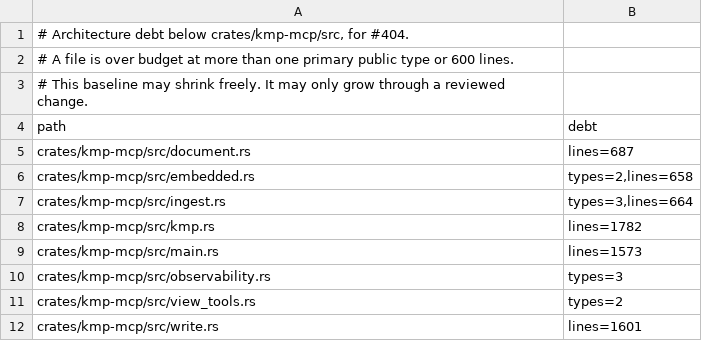
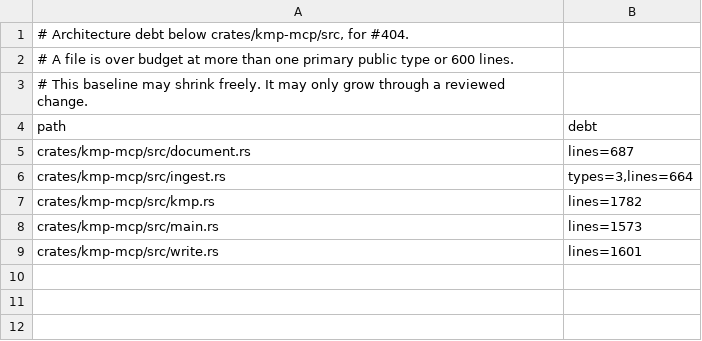
Before and after one commit to underpass-ai/kmp, a TSV file: docs/architecture/kmp-mcp-conformance.tsv, drawn as a sheet.

```diff
--- a/docs/architecture/kmp-mcp-conformance.tsv
+++ b/docs/architecture/kmp-mcp-conformance.tsv
@@ -5,3 +5,2 @@ path	debt
 crates/kmp-mcp/src/document.rs	lines=687
-crates/kmp-mcp/src/embedded.rs	types=2,lines=658
 crates/kmp-mcp/src/ingest.rs	types=3,lines=664
@@ -9,4 +8,2 @@ crates/kmp-mcp/src/kmp.rs	lines=1782
 crates/kmp-mcp/src/main.rs	lines=1573
-crates/kmp-mcp/src/observability.rs	types=3
-crates/kmp-mcp/src/view_tools.rs	types=2
 crates/kmp-mcp/src/write.rs	lines=1601
```
Also changed, not shown: 32 other files.
